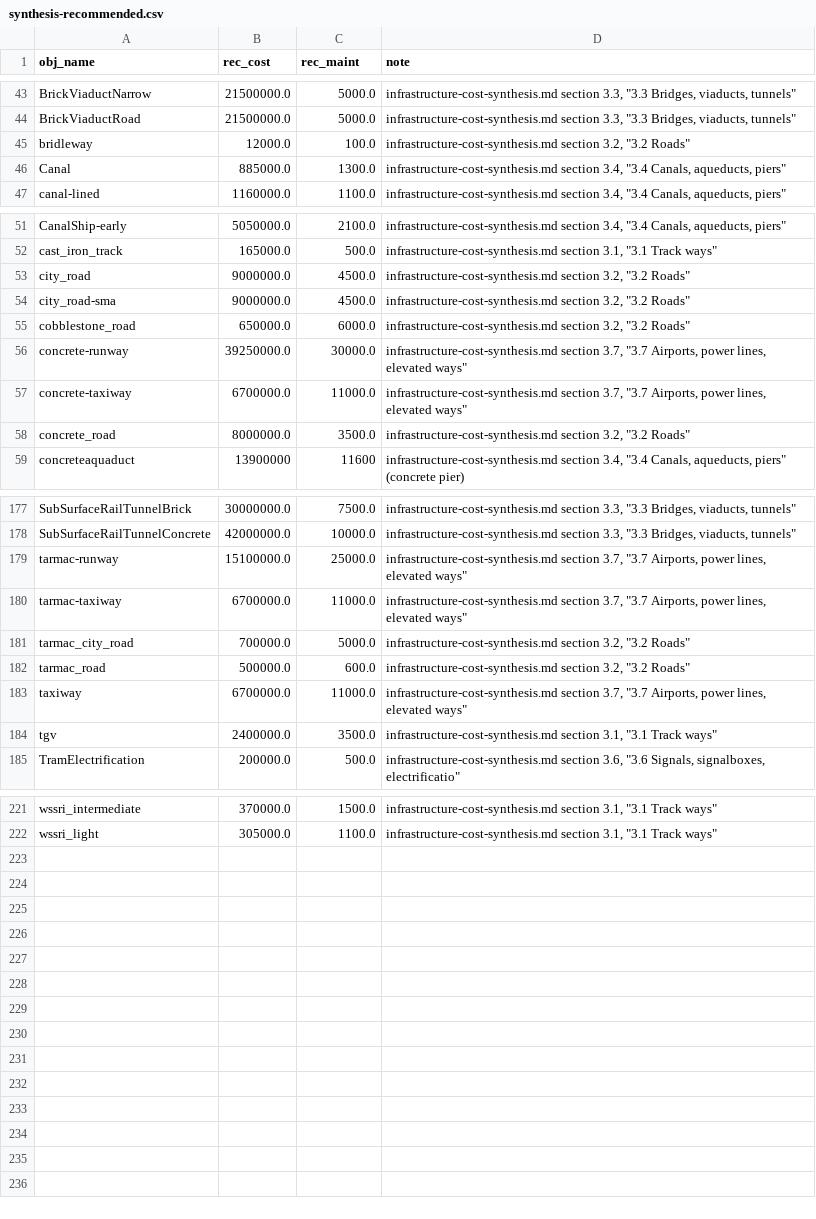
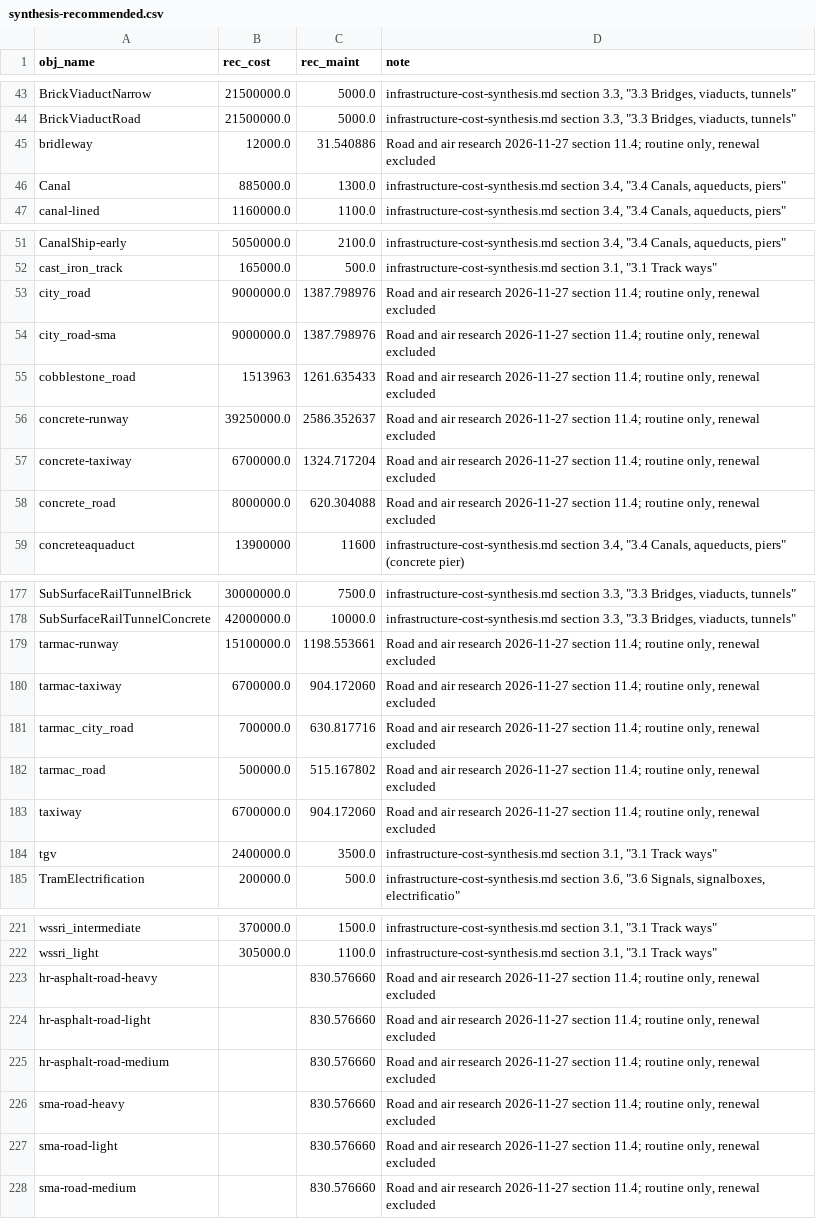
Before and after one commit to jamespetts/simutrans-pak128.britain, a CSV file: ai/cost-balancing/synthesis-recommended.csv, drawn as a sheet; only a part is shown, gaps mark what is left out; the diff covers the shown part only.

Commit message:
CHANGE: Correct way costs, water forge and road/air research values
Set forge_cost_water to 0 in simuconf.tab and both workbooks, and reject the four wrong water measured binds. Correct the 17 elevated maintenance rows from the bridge capital to the measured Cudworth upkeep plus way upkeep.

Apply the road and air research: forge_cost_road 20,000, forge_cost_air 110,000, the cobblestone sett capital, and per-object routine maintenance, with concrete at 0.25 per cent of capital and asphalt at 0.50. Add passes 72 and 73 and the generator fixes: per-object maintenance precedence, water/road/air forge overrides, the way maintenance unit and the bridge upkeep.

Record the audit in ai/cost-balancing/way-cost-audit-2026-11-26.md and the research in research-pricing-report-58.md.

NOTE: forge_cost_road and forge_cost_air in simuconf.tab remain 315,000 and 1,875,000; the workbooks and generator carry 20,000 and 110,000. No .dat cost or maintenance was changed.

```diff
--- a/ai/cost-balancing/synthesis-recommended.csv
+++ b/ai/cost-balancing/synthesis-recommended.csv
@@ -44,3 +44,3 @@ BrickViaductNarrow,21500000.0,5000.0,"infrastructure-cost-synthesis.md section 3
 BrickViaductRoad,21500000.0,5000.0,"infrastructure-cost-synthesis.md section 3.3, ""3.3 Bridges, viaducts, tunnels"""
-bridleway,12000.0,100.0,"infrastructure-cost-synthesis.md section 3.2, ""3.2 Roads"""
+bridleway,12000.0,31.540886,"Road and air research 2026-11-27 section 11.4; routine only, renewal excluded"
 Canal,885000.0,1300.0,"infrastructure-cost-synthesis.md section 3.4, ""3.4 Canals, aqueducts, piers"""
@@ -52,8 +52,8 @@ CanalShip-early,5050000.0,2100.0,"infrastructure-cost-synthesis.md section 3.4,
 cast_iron_track,165000.0,500.0,"infrastructure-cost-synthesis.md section 3.1, ""3.1 Track ways"""
-city_road,9000000.0,4500.0,"infrastructure-cost-synthesis.md section 3.2, ""3.2 Roads"""
-city_road-sma,9000000.0,4500.0,"infrastructure-cost-synthesis.md section 3.2, ""3.2 Roads"""
-cobblestone_road,650000.0,6000.0,"infrastructure-cost-synthesis.md section 3.2, ""3.2 Roads"""
-concrete-runway,39250000.0,30000.0,"infrastructure-cost-synthesis.md section 3.7, ""3.7 Airports, power lines, elevated ways"""
-concrete-taxiway,6700000.0,11000.0,"infrastructure-cost-synthesis.md section 3.7, ""3.7 Airports, power lines, elevated ways"""
-concrete_road,8000000.0,3500.0,"infrastructure-cost-synthesis.md section 3.2, ""3.2 Roads"""
+city_road,9000000.0,1387.798976,"Road and air research 2026-11-27 section 11.4; routine only, renewal excluded"
+city_road-sma,9000000.0,1387.798976,"Road and air research 2026-11-27 section 11.4; routine only, renewal excluded"
+cobblestone_road,1513963,1261.635433,"Road and air research 2026-11-27 section 11.4; routine only, renewal excluded"
+concrete-runway,39250000.0,2586.352637,"Road and air research 2026-11-27 section 11.4; routine only, renewal excluded"
+concrete-taxiway,6700000.0,1324.717204,"Road and air research 2026-11-27 section 11.4; routine only, renewal excluded"
+concrete_road,8000000.0,620.304088,"Road and air research 2026-11-27 section 11.4; routine only, renewal excluded"
 concreteaquaduct,13900000,11600,"infrastructure-cost-synthesis.md section 3.4, ""3.4 Canals, aqueducts, piers"" (concrete pier)"
@@ -178,7 +178,7 @@ SubSurfaceRailTunnelBrick,30000000.0,7500.0,"infrastructure-cost-synthesis.md se
 SubSurfaceRailTunnelConcrete,42000000.0,10000.0,"infrastructure-cost-synthesis.md section 3.3, ""3.3 Bridges, viaducts, tunnels"""
-tarmac-runway,15100000.0,25000.0,"infrastructure-cost-synthesis.md section 3.7, ""3.7 Airports, power lines, elevated ways"""
-tarmac-taxiway,6700000.0,11000.0,"infrastructure-cost-synthesis.md section 3.7, ""3.7 Airports, power lines, elevated ways"""
-tarmac_city_road,700000.0,5000.0,"infrastructure-cost-synthesis.md section 3.2, ""3.2 Roads"""
-tarmac_road,500000.0,600.0,"infrastructure-cost-synthesis.md section 3.2, ""3.2 Roads"""
-taxiway,6700000.0,11000.0,"infrastructure-cost-synthesis.md section 3.7, ""3.7 Airports, power lines, elevated ways"""
+tarmac-runway,15100000.0,1198.553661,"Road and air research 2026-11-27 section 11.4; routine only, renewal excluded"
+tarmac-taxiway,6700000.0,904.172060,"Road and air research 2026-11-27 section 11.4; routine only, renewal excluded"
+tarmac_city_road,700000.0,630.817716,"Road and air research 2026-11-27 section 11.4; routine only, renewal excluded"
+tarmac_road,500000.0,515.167802,"Road and air research 2026-11-27 section 11.4; routine only, renewal excluded"
+taxiway,6700000.0,904.172060,"Road and air research 2026-11-27 section 11.4; routine only, renewal excluded"
 tgv,2400000.0,3500.0,"infrastructure-cost-synthesis.md section 3.1, ""3.1 Track ways"""
@@ -222 +222,7 @@ wssri_intermediate,370000.0,1500.0,"infrastructure-cost-synthesis.md section 3.1
 wssri_light,305000.0,1100.0,"infrastructure-cost-synthesis.md section 3.1, ""3.1 Track ways"""
+hr-asphalt-road-heavy,,830.576660,"Road and air research 2026-11-27 section 11.4; routine only, renewal excluded"
+hr-asphalt-road-light,,830.576660,"Road and air research 2026-11-27 section 11.4; routine only, renewal excluded"
+hr-asphalt-road-medium,,830.576660,"Road and air research 2026-11-27 section 11.4; routine only, renewal excluded"
+sma-road-heavy,,830.576660,"Road and air research 2026-11-27 section 11.4; routine only, renewal excluded"
+sma-road-light,,830.576660,"Road and air research 2026-11-27 section 11.4; routine only, renewal excluded"
+sma-road-medium,,830.576660,"Road and air research 2026-11-27 section 11.4; routine only, renewal excluded"
```
Also changed, not shown: 16 edited cells elsewhere in this file, 12 other files.
